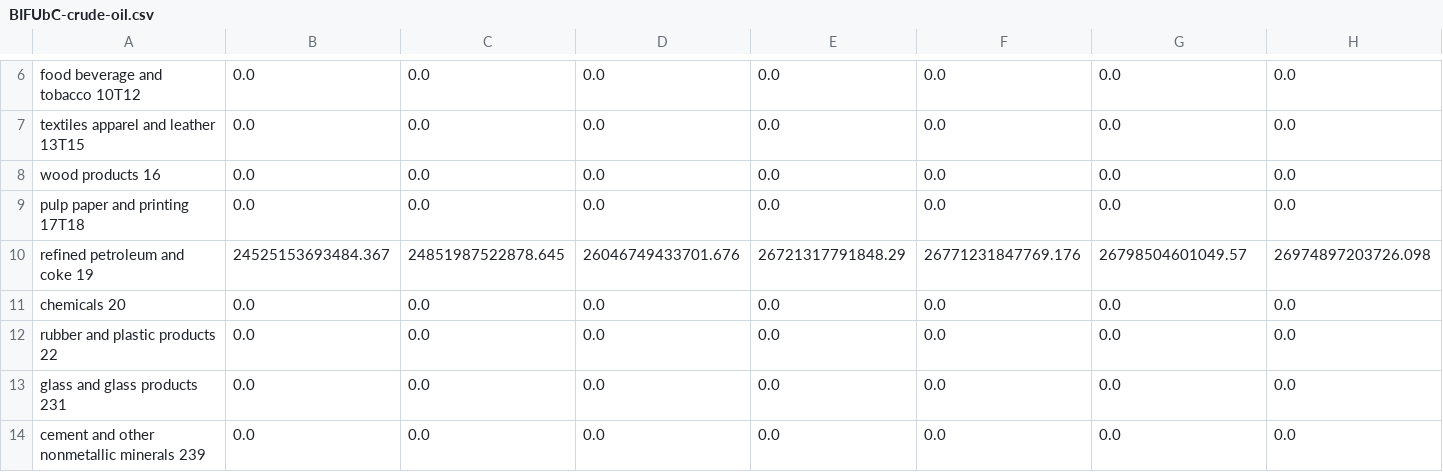
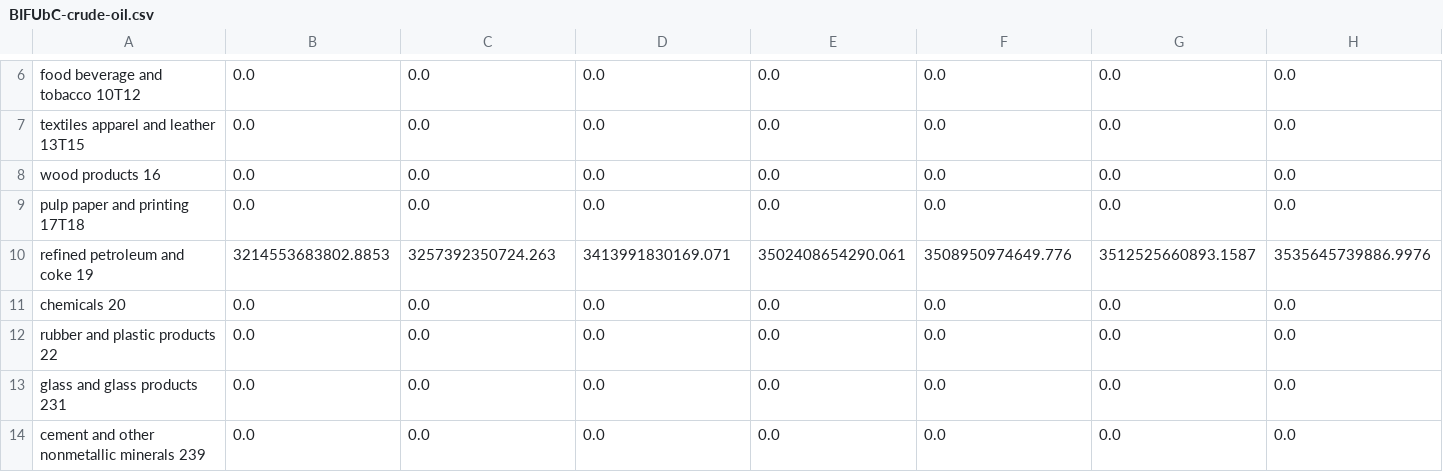
Before and after one commit to EnergyInnovation/eps-nevada, a CSV file: InputData/indst/BIFUbC/BIFUbC-crude-oil.csv, drawn as a sheet; only a part is shown, gaps mark what is left out; removed rows and columns are numbered as before the commit, all else as after; rows hold the shown columns only; the diff names each change by its address in the sheet, - before the commit and + after, or states it on an @@ line.

```diff
--- a/InputData/indst/BIFUbC/BIFUbC-crude-oil.csv
+++ b/InputData/indst/BIFUbC/BIFUbC-crude-oil.csv
-row 10: refined petroleum and coke 19 | 24525153693484.367 | 24851987522878.645 | 26046749433701.676 | 26721317791848.29 | 26771231847769.176 | 26798504601049.57 | 26974897203726.098
+row 10: refined petroleum and coke 19 | 3214553683802.8853 | 3257392350724.263 | 3413991830169.071 | 3502408654290.061 | 3508950974649.776 | 3512525660893.1587 | 3535645739886.9976
```
Also changed, not shown: InputData/fuels/BFPIaE/BFPIaE-imports.csv, InputData/fuels/BFPaT/BFPaT-fueltax-natgas.csv, 9 other files.
